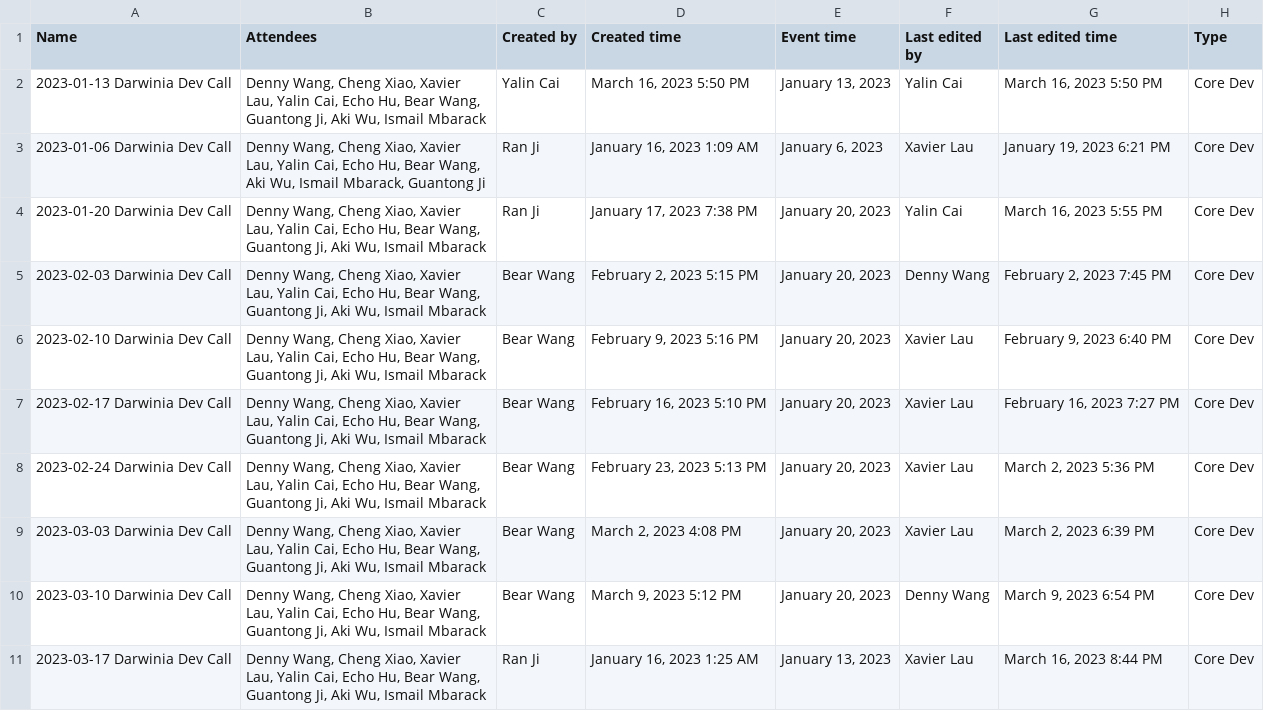
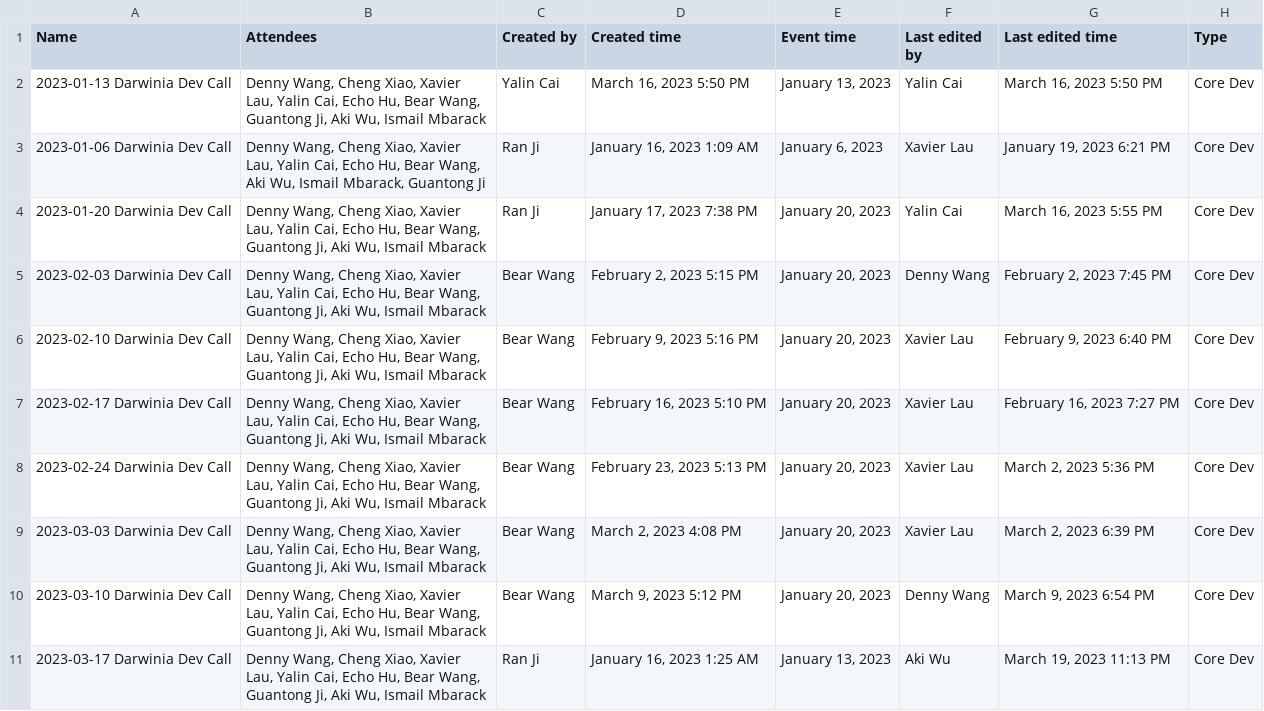
Before and after one commit to darwinia-network/pm, a CSV file: notion-backup/Darwinia Dev Call Notes 5e94e37d12414534843fc38080c51bc9.csv, drawn as a sheet.

```diff
--- a/notion-backup/Darwinia Dev Call Notes 5e94e37d12414534843fc38080c51bc9.csv
+++ b/notion-backup/Darwinia Dev Call Notes 5e94e37d12414534843fc38080c51bc9.csv
@@ -10,2 +10,2 @@
 2023-03-10 Darwinia Dev Call,"Denny Wang, Cheng Xiao, Xavier Lau, Yalin Cai, Echo Hu, Bear Wang, Guantong Ji, Aki Wu, Ismail Mbarack",Bear Wang,"March 9, 2023 5:12 PM","January 20, 2023",Denny Wang,"March 9, 2023 6:54 PM",Core Dev
-2023-03-17 Darwinia Dev Call,"Denny Wang, Cheng Xiao, Xavier Lau, Yalin Cai, Echo Hu, Bear Wang, Guantong Ji, Aki Wu, Ismail Mbarack",Ran Ji,"January 16, 2023 1:25 AM","January 13, 2023",Xavier Lau,"March 16, 2023 8:44 PM",Core Dev
+2023-03-17 Darwinia Dev Call,"Denny Wang, Cheng Xiao, Xavier Lau, Yalin Cai, Echo Hu, Bear Wang, Guantong Ji, Aki Wu, Ismail Mbarack",Ran Ji,"January 16, 2023 1:25 AM","January 13, 2023",Aki Wu,"March 19, 2023 11:13 PM",Core Dev
```
Also changed, not shown: 1 other file.
